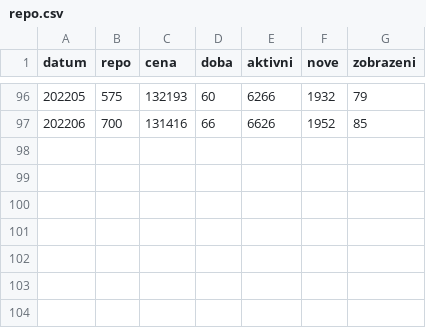
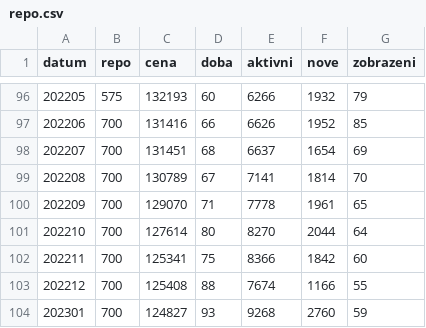
Before and after one commit to HonzaHalik/sws, a CSV file: code/repo.csv, drawn as a sheet; only a part is shown, gaps mark what is left out.

```diff
--- a/code/repo.csv
+++ b/code/repo.csv
@@ -97 +97,8 @@ datum,repo,cena,doba,aktivni,nove,zobrazeni
 202206,700,131416,66,6626,1952,85
+202207,700,131451,68,6637,1654,69
+202208,700,130789,67,7141,1814,70
+202209,700,129070,71,7778,1961,65
+202210,700,127614,80,8270,2044,64
+202211,700,125341,75,8366,1842,60
+202212,700,125408,88,7674,1166,55
+202301,700,124827,93,9268,2760,59
```
Also changed, not shown: 1 other file.
